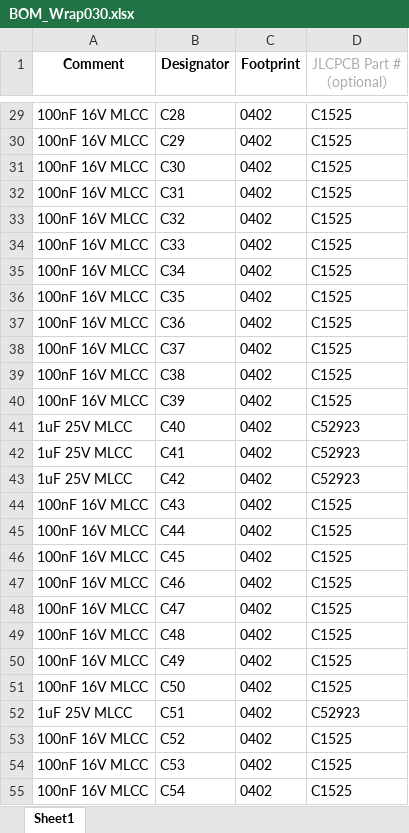
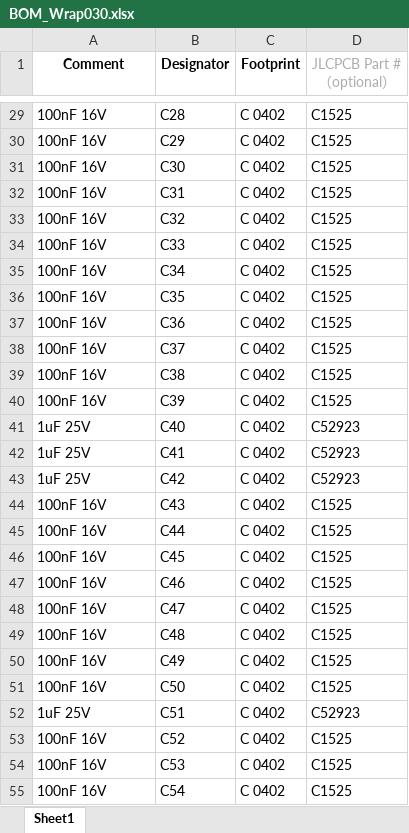
Before and after one commit to techav-homebrew/Wrap030-ATX, an Excel workbook: ITX-Mainboard/Wrap030-ITX/ProductionFiles/BOM_Wrap030.xlsx, sheet Sheet1, drawn as a sheet; only a part is shown, gaps mark what is left out; values as stored, in another font and other column widths than the file's, no borders; the diff covers the shown part only; the diff names each change by its address in the sheet, - before the commit and + after, or states it on an @@ line.

```diff
--- a/ITX-Mainboard/Wrap030-ITX/ProductionFiles/BOM_Wrap030.xlsx (sheet Sheet1)
+++ b/ITX-Mainboard/Wrap030-ITX/ProductionFiles/BOM_Wrap030.xlsx (sheet Sheet1)
-A29:A40 (Comment): 100nF 16V MLCC
+A29:A40 (Comment): 100nF 16V
-C29:C55 (Footprint): 0402
+C29:C55 (Footprint): C 0402
-A41:A43 (Comment): 1uF 25V MLCC
+A41:A43 (Comment): 1uF 25V
-A44:A51 (Comment): 100nF 16V MLCC
+A44:A51 (Comment): 100nF 16V
-A52 (Comment): 1uF 25V MLCC
+A52 (Comment): 1uF 25V
-A53:A55 (Comment): 100nF 16V MLCC
+A53:A55 (Comment): 100nF 16V
```
Also changed, not shown: 78 added rows and 153 edited cells elsewhere in this sheet, ITX-Mainboard/Wrap030-ITX/ProductionFiles/CPL_Wrap030.xlsx, 33 other files.
